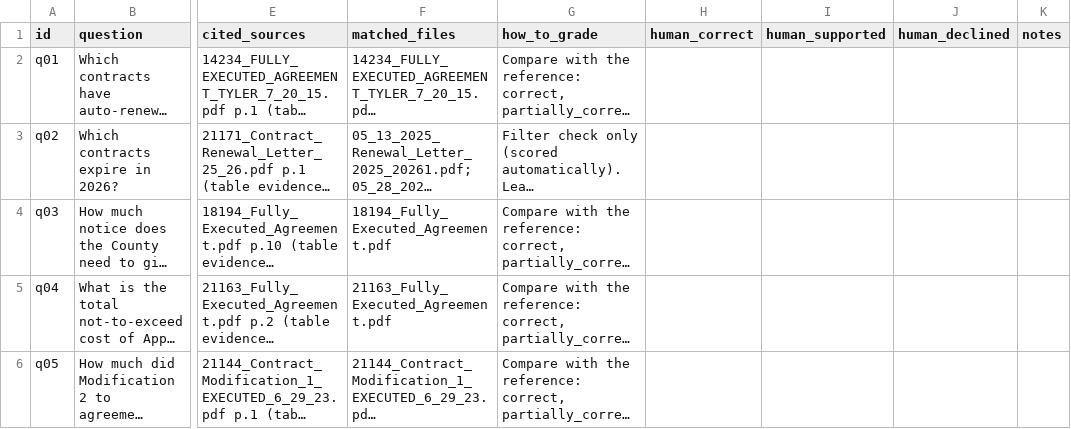
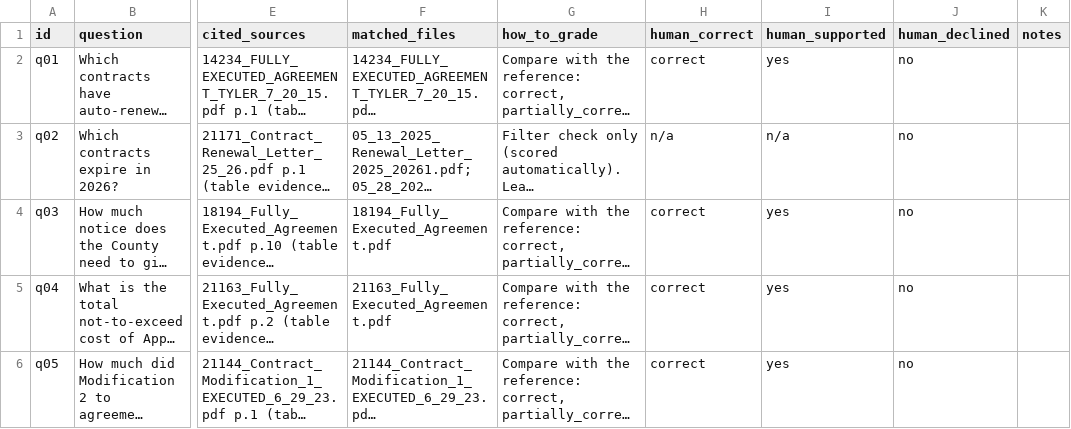
Before and after one commit to jasonrubenstein18/berkshire_contracts, a CSV file: eval/results/chat_grading.csv, drawn as a sheet; only a part is shown, gaps mark what is left out; long unchanged cells end in …; the diff covers the shown part only; the diff names each change by its address in the sheet, - before the commit and + after, or states it on an @@ line.

```diff
--- a/eval/results/chat_grading.csv
+++ b/eval/results/chat_grading.csv
-H2 (human_correct): (empty)
+H2 (human_correct): correct
-I2 (human_supported): (empty)
+I2 (human_supported): yes
-J2:J6 (human_declined): (empty)
+J2:J6 (human_declined): no
-H3 (human_correct): (empty)
+H3 (human_correct): n/a
-I3 (human_supported): (empty)
+I3 (human_supported): n/a
-H4:H6 (human_correct): (empty)
+H4:H6 (human_correct): correct
-I4:I6 (human_supported): (empty)
+I4:I6 (human_supported): yes
```
Also changed, not shown: 16 edited cells elsewhere in this file, eval/results/failure_notes.csv, 17 other files.
